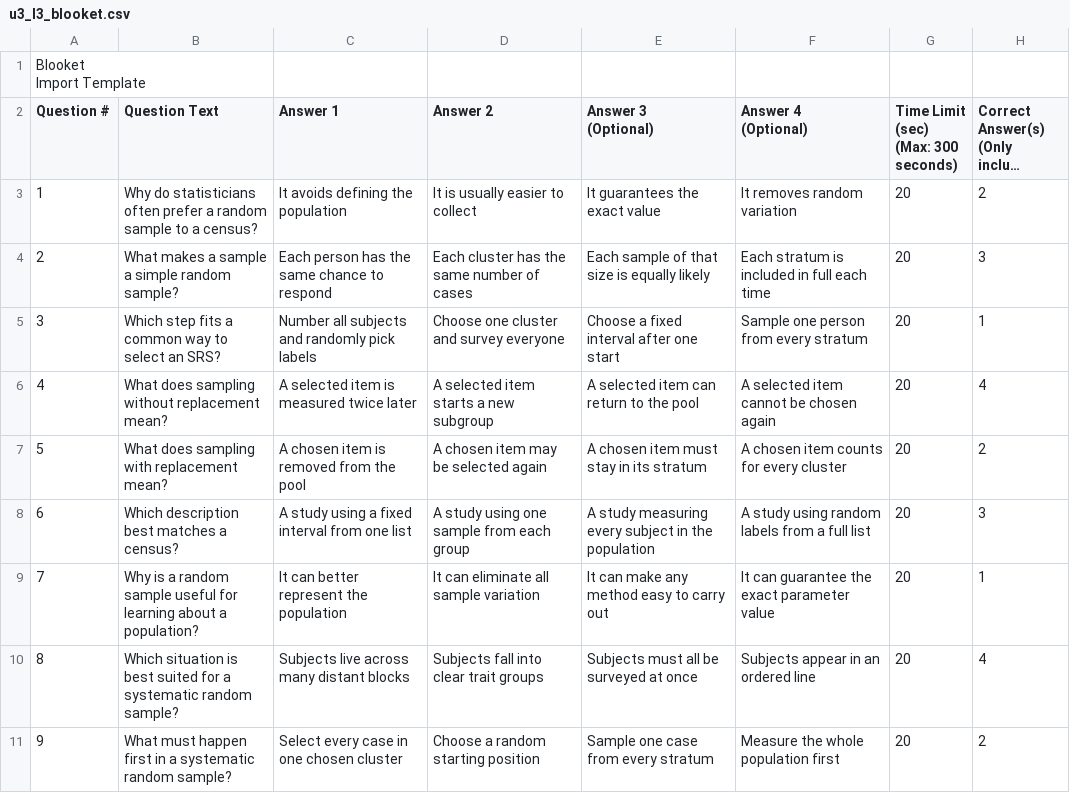
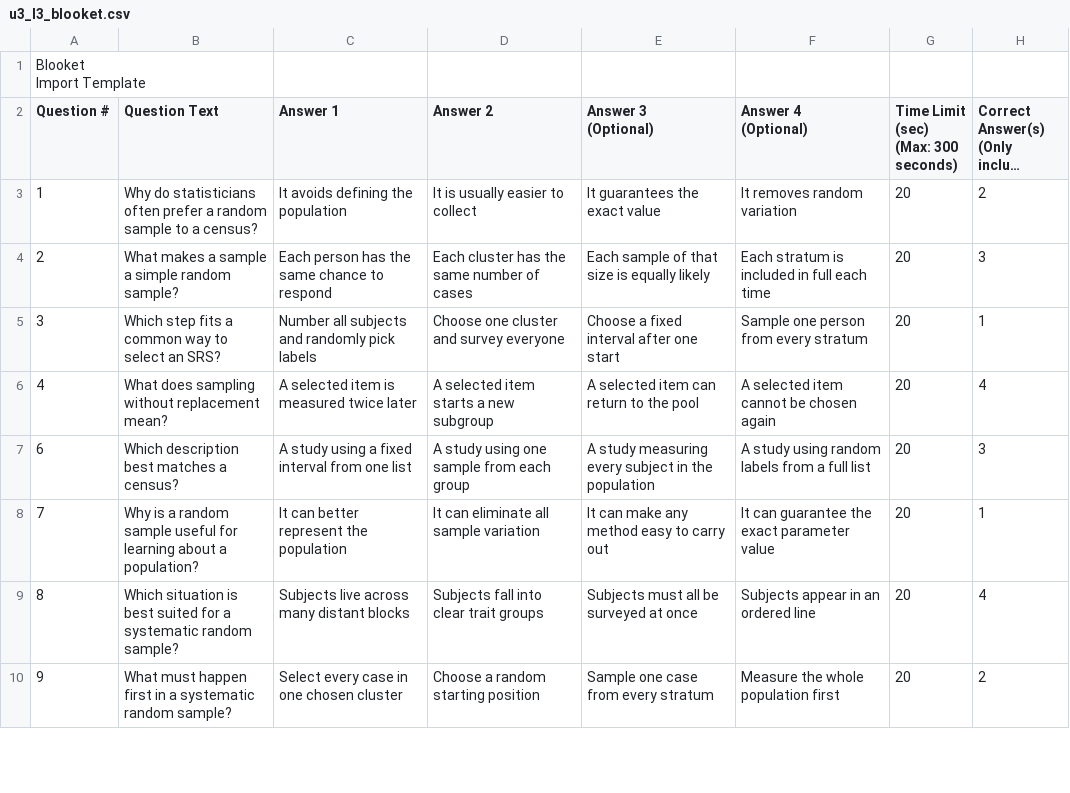
Before and after one commit to robjohncolson/apstats-live-worksheet, a CSV file: u3_l3_blooket.csv, drawn as a sheet; only a part is shown; long unchanged cells end in …; the diff names each change by its address in the sheet, - before the commit and + after, or states it on an @@ line.

```diff
--- a/u3_l3_blooket.csv
+++ b/u3_l3_blooket.csv
-row 7: 5 | What does sampling with replacement mean? | A chosen item is removed from the pool | A chosen item may be selected again | A chosen item must stay in its stratum | A chosen item counts for every cluster | 20 | 2
```
Also changed, not shown: u1_l8_blooket.csv, u1_l9_blooket.csv, 26 other files.
